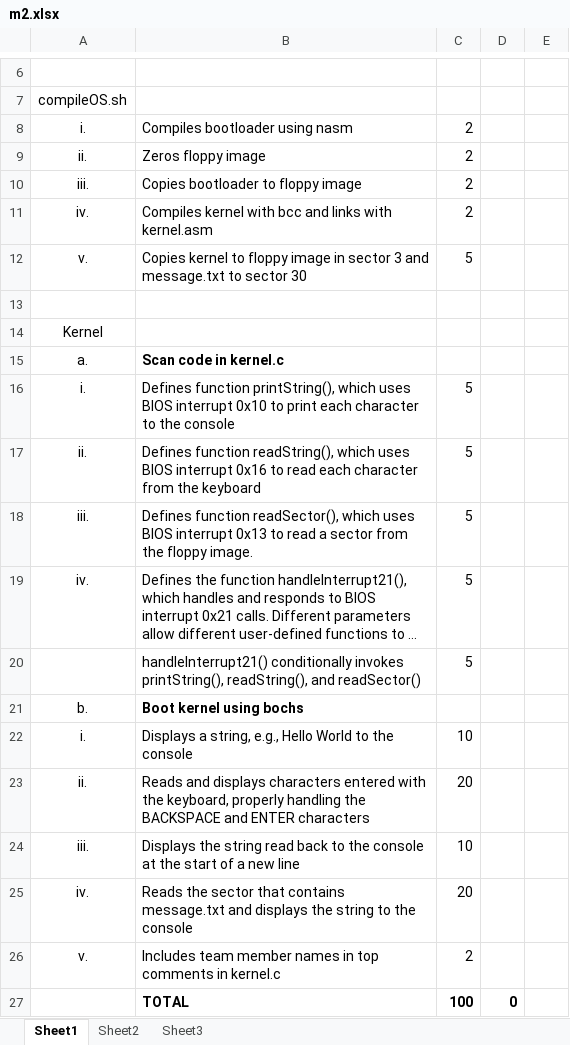
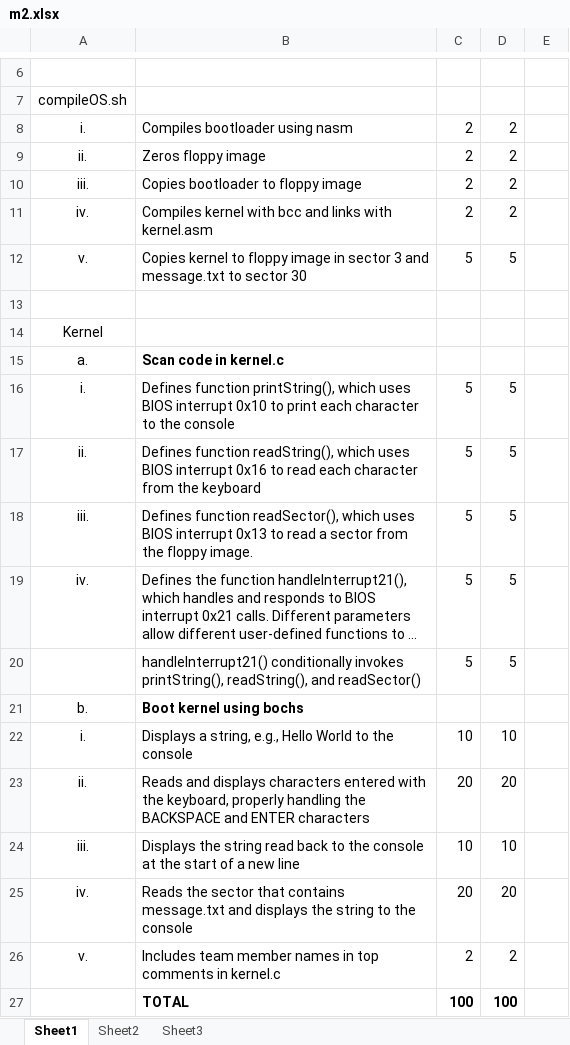
Before and after one commit to baseballlover723/operating-systems-final-project, an Excel workbook: m2.xlsx, sheet Sheet1, drawn as a sheet; only a part is shown, gaps mark what is left out; long unchanged cells end in …; values as stored, in another font and other column widths than the file's, no borders; the diff names each change by its address in the sheet, - before the commit and + after, or states it on an @@ line.

Commit message:
m2_graded

```diff
--- a/m2.xlsx (sheet Sheet1)
+++ b/m2.xlsx (sheet Sheet1)
-D8:D11: (empty)
+D8:D11: 2
-D12: (empty)
+D12: 5
-D16:D20: (empty)
+D16:D20: 5
-D22: (empty)
+D22: 10
-D23: (empty)
+D23: 20
-D24: (empty)
+D24: 10
-D25: (empty)
+D25: 20
-D26: (empty)
+D26: 2
-D27: 0
+D27: 100
```
